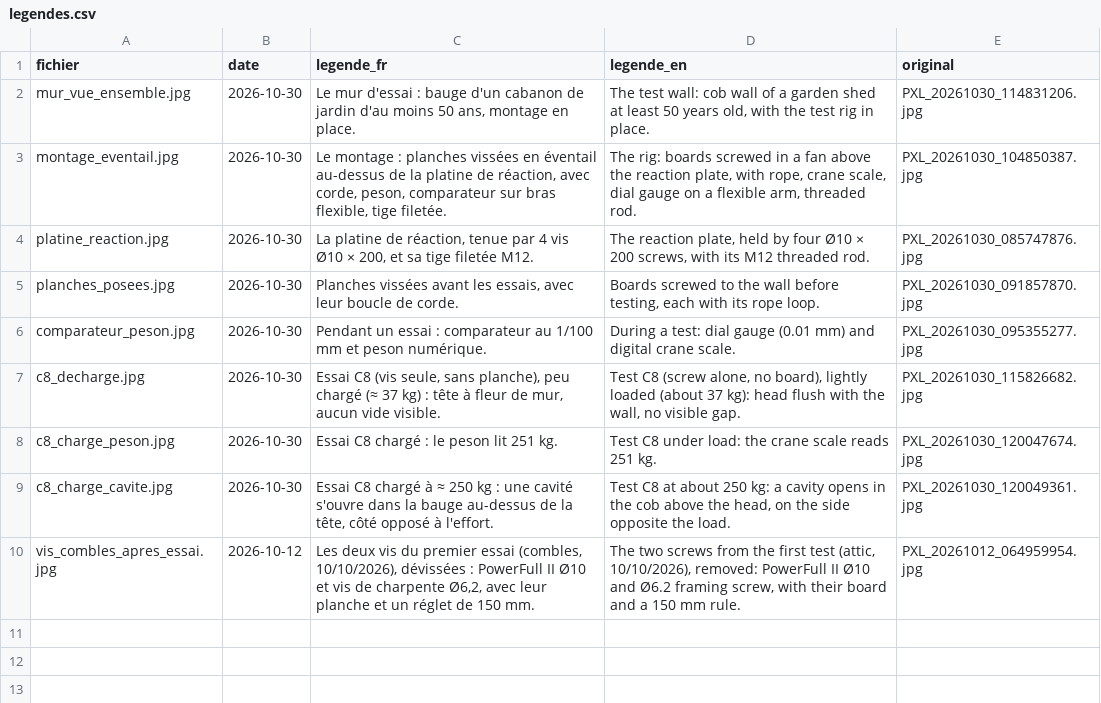
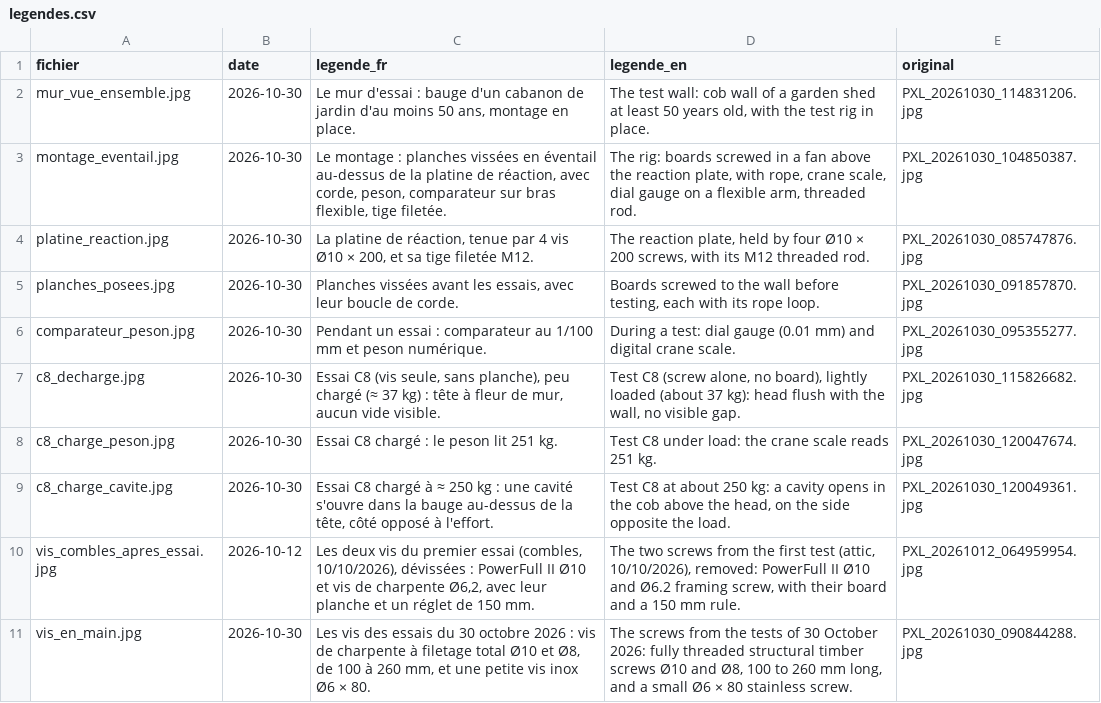
Before and after one commit to Remi-C/renovation-terre-crue, a CSV file: vis-dans-la-bauge/photos/legendes.csv, drawn as a sheet; the diff names each change by its address in the sheet, - before the commit and + after, or states it on an @@ line.

Commit message:
Diptyque : vis en main et essai, côte à côte

```diff
--- a/vis-dans-la-bauge/photos/legendes.csv
+++ b/vis-dans-la-bauge/photos/legendes.csv
+row 11: vis_en_main.jpg | 2026-10-30 | Les vis des essais du 30 octobre 2026 : vis de charpente à filetage total Ø10 et Ø8, de 100 à 260 mm, et une petite vis inox Ø6 × 80. | The screws from the tests of 30 October 2026: fully threaded structural timber screws Ø10 and Ø8, 100 to 260 mm long, and a small Ø6 × 80 stainless screw. | PXL_20261030_090844288.jpg
```
Also changed, not shown: 13 other files.
